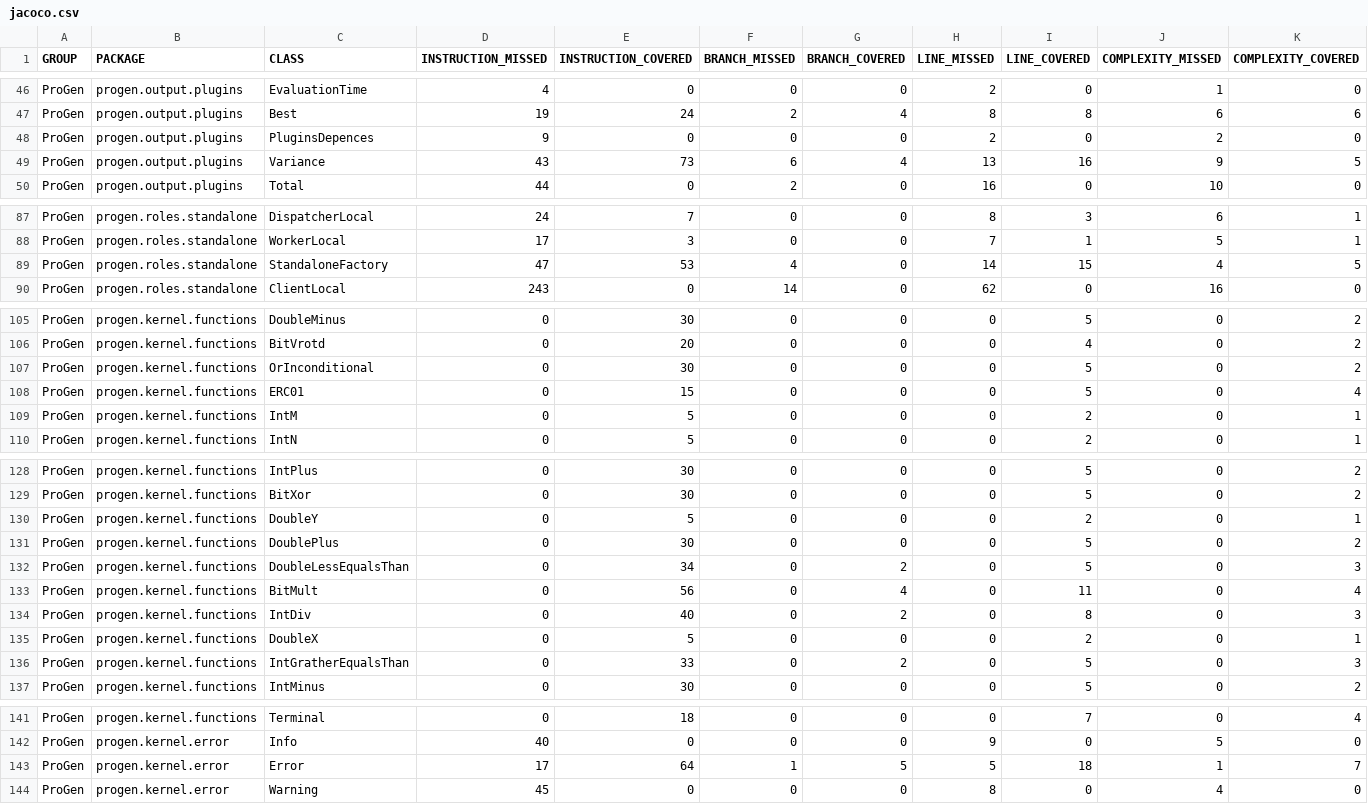
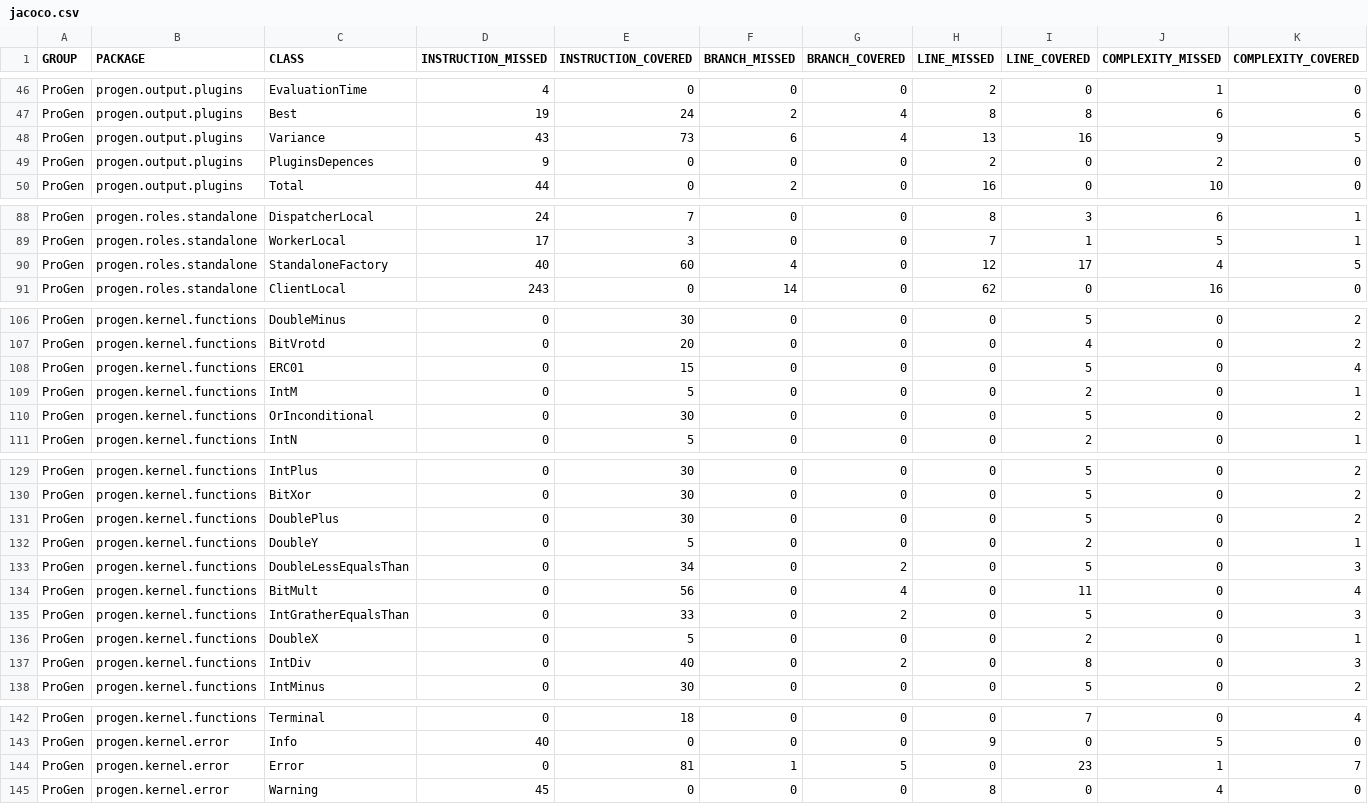
Before and after one commit to pro-gen/pro-gen.github.io, a CSV file: reports/jacoco/jacoco.csv, drawn as a sheet; only a part is shown, gaps mark what is left out; addresses are those after the commit; the diff covers the shown part only; the diff names each change by its address in the sheet, - before the commit and + after, or states it on an @@ line.

```diff
--- a/reports/jacoco/jacoco.csv
+++ b/reports/jacoco/jacoco.csv
@@ row 49 moved to row 48: ProGen @@
-D90 (INSTRUCTION_MISSED): 47
+D90 (INSTRUCTION_MISSED): 40
-E90 (INSTRUCTION_COVERED): 53
+E90 (INSTRUCTION_COVERED): 60
-H90 (LINE_MISSED): 14
+H90 (LINE_MISSED): 12
-I90 (LINE_COVERED): 15
+I90 (LINE_COVERED): 17
@@ row 107 moved to row 110: ProGen @@
@@ row 136 moved to row 135: ProGen @@
@@ row 135 moved to row 136: ProGen @@
-D144 (INSTRUCTION_MISSED): 17
+D144 (INSTRUCTION_MISSED): 0
-E144 (INSTRUCTION_COVERED): 64
+E144 (INSTRUCTION_COVERED): 81
-H144 (LINE_MISSED): 5
+H144 (LINE_MISSED): 0
-I144 (LINE_COVERED): 18
+I144 (LINE_COVERED): 23
```
Also changed, not shown: 1 added row and 32 edited cells elsewhere in this file, 57 other files.
